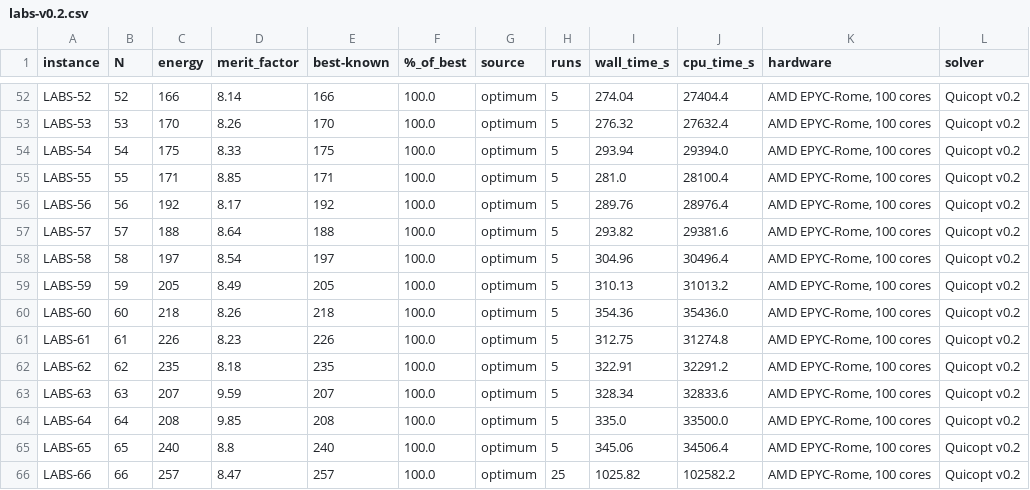
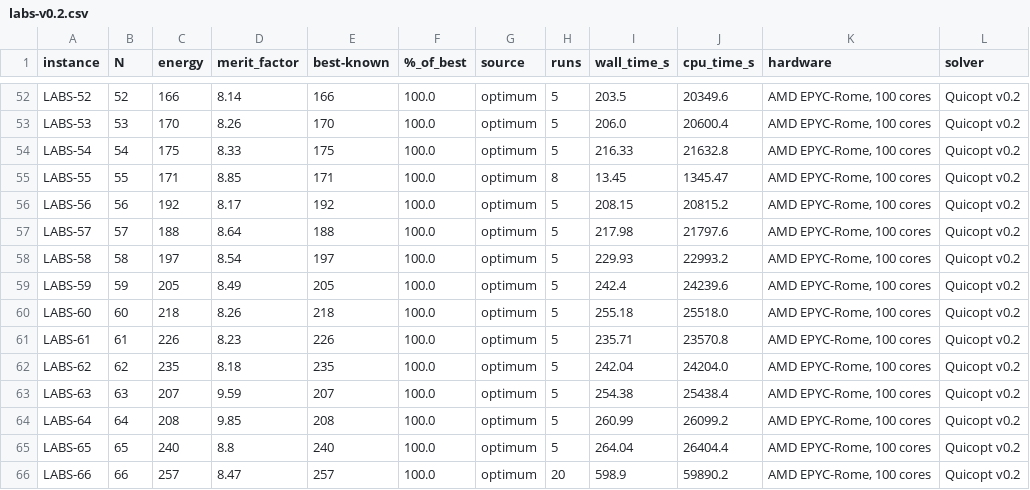
Before and after one commit to Quicopt/Benchmarks, a CSV file: data/labs-v0.2.csv, drawn as a sheet; only a part is shown, gaps mark what is left out; the diff covers the shown part only; the diff names each change by its address in the sheet, - before the commit and + after, or states it on an @@ line.

```diff
--- a/data/labs-v0.2.csv
+++ b/data/labs-v0.2.csv
-I52 (wall_time_s): 274.04
+I52 (wall_time_s): 203.5
-J52 (cpu_time_s): 27404.4
+J52 (cpu_time_s): 20349.6
-I53 (wall_time_s): 276.32
+I53 (wall_time_s): 206.0
-J53 (cpu_time_s): 27632.4
+J53 (cpu_time_s): 20600.4
-I54 (wall_time_s): 293.94
+I54 (wall_time_s): 216.33
-J54 (cpu_time_s): 29394.0
+J54 (cpu_time_s): 21632.8
-H55 (runs): 5
+H55 (runs): 8
-I55 (wall_time_s): 281.0
+I55 (wall_time_s): 13.45
-J55 (cpu_time_s): 28100.4
+J55 (cpu_time_s): 1345.47
-I56 (wall_time_s): 289.76
+I56 (wall_time_s): 208.15
-J56 (cpu_time_s): 28976.4
+J56 (cpu_time_s): 20815.2
-I57 (wall_time_s): 293.82
+I57 (wall_time_s): 217.98
-J57 (cpu_time_s): 29381.6
+J57 (cpu_time_s): 21797.6
-I58 (wall_time_s): 304.96
+I58 (wall_time_s): 229.93
-J58 (cpu_time_s): 30496.4
+J58 (cpu_time_s): 22993.2
-I59 (wall_time_s): 310.13
+I59 (wall_time_s): 242.4
-J59 (cpu_time_s): 31013.2
+J59 (cpu_time_s): 24239.6
-I60 (wall_time_s): 354.36
+I60 (wall_time_s): 255.18
-J60 (cpu_time_s): 35436.0
+J60 (cpu_time_s): 25518.0
-I61 (wall_time_s): 312.75
+I61 (wall_time_s): 235.71
-J61 (cpu_time_s): 31274.8
+J61 (cpu_time_s): 23570.8
-I62 (wall_time_s): 322.91
+I62 (wall_time_s): 242.04
-J62 (cpu_time_s): 32291.2
+J62 (cpu_time_s): 24204.0
-I63 (wall_time_s): 328.34
+I63 (wall_time_s): 254.38
-J63 (cpu_time_s): 32833.6
+J63 (cpu_time_s): 25438.4
-I64 (wall_time_s): 335.0
+I64 (wall_time_s): 260.99
-J64 (cpu_time_s): 33500.0
+J64 (cpu_time_s): 26099.2
-I65 (wall_time_s): 345.06
+I65 (wall_time_s): 264.04
-J65 (cpu_time_s): 34506.4
+J65 (cpu_time_s): 26404.4
-H66 (runs): 25
+H66 (runs): 20
-I66 (wall_time_s): 1025.82
+I66 (wall_time_s): 598.9
-J66 (cpu_time_s): 102582.2
+J66 (cpu_time_s): 59890.2
```
Also changed, not shown: 110 edited cells elsewhere in this file, 3 other files.
